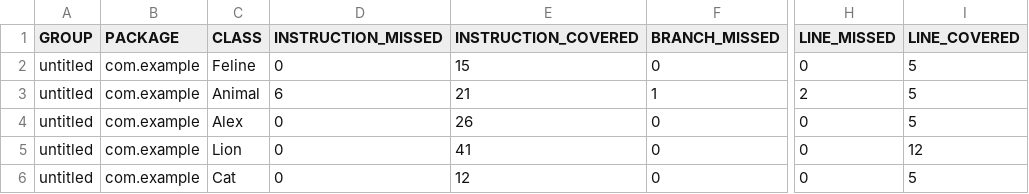
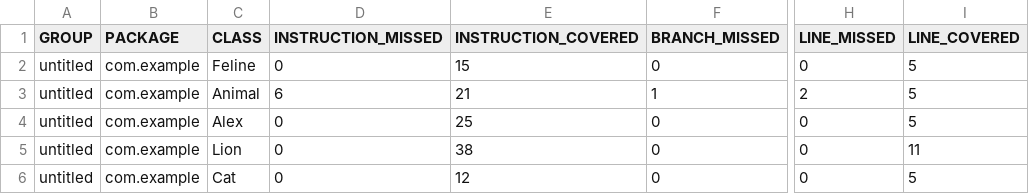
Before and after one commit to elena-galiulina/qa_java, a CSV file: target/site/jacoco/jacoco.csv, drawn as a sheet; only a part is shown, gaps mark what is left out; the diff names each change by its address in the sheet, - before the commit and + after, or states it on an @@ line.

```diff
--- a/target/site/jacoco/jacoco.csv
+++ b/target/site/jacoco/jacoco.csv
-E4 (INSTRUCTION_COVERED): 26
+E4 (INSTRUCTION_COVERED): 25
-E5 (INSTRUCTION_COVERED): 41
+E5 (INSTRUCTION_COVERED): 38
-I5 (LINE_COVERED): 12
+I5 (LINE_COVERED): 11
```
Also changed, not shown: 43 other files.
